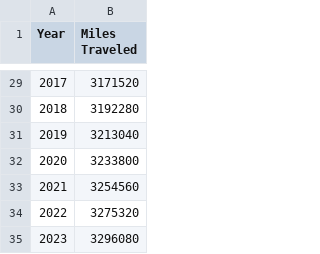
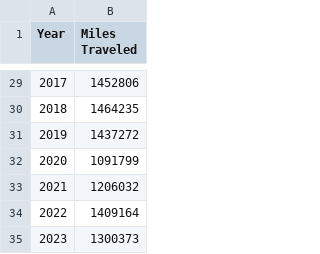
Before and after one commit to adc1021/NBAInjuryPredictor, a CSV file: AverageTravel.csv, drawn as a sheet; only a part is shown, gaps mark what is left out; the diff covers the shown part only.

Commit message:
accurate travel data

```diff
--- a/AverageTravel.csv
+++ b/AverageTravel.csv
@@ -29,7 +29,7 @@ Year,Miles Traveled
-2017,3171520
-2018,3192280
-2019,3213040
-2020,3233800
-2021,3254560
-2022,3275320
-2023,3296080
+2017,1452806
+2018,1464235
+2019,1437272
+2020,1091799
+2021,1206032
+2022,1409164
+2023,1300373
```
Also changed, not shown: 27 edited cells elsewhere in this file, 1 other file.
